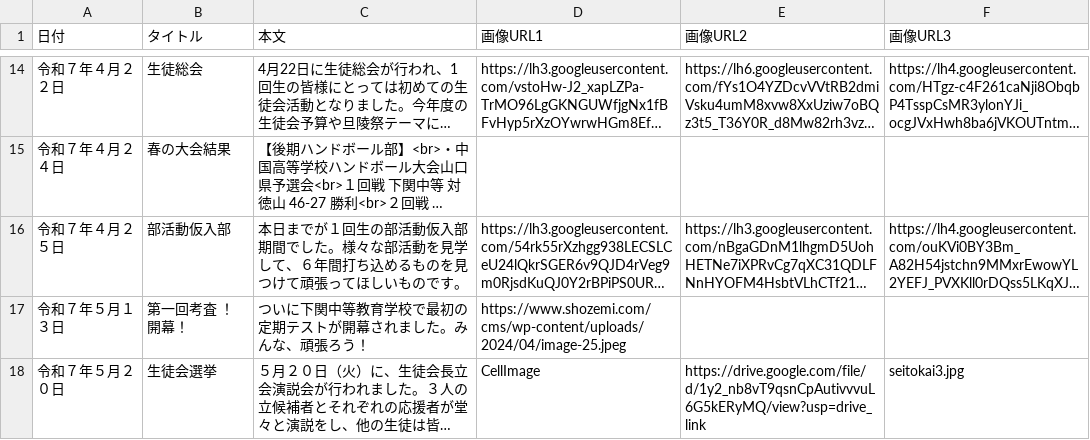
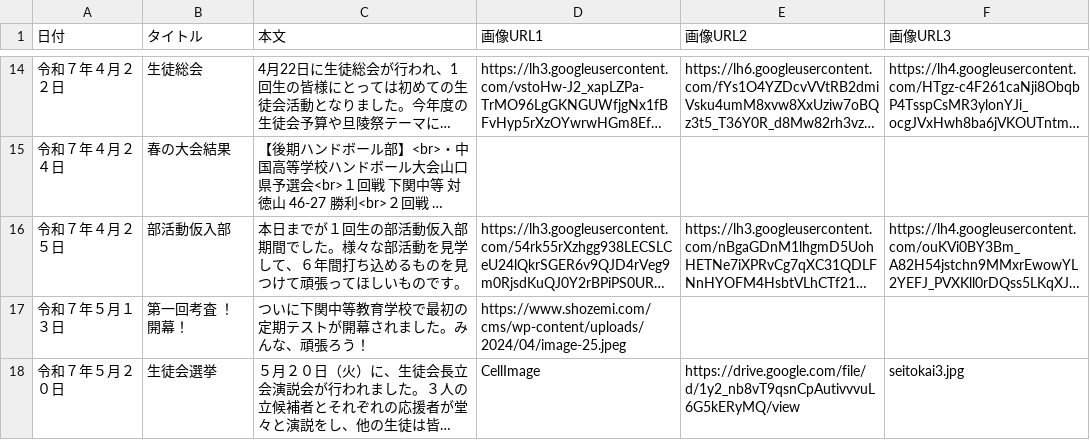
Before and after one commit to Schukre/N.wes, a CSV file: spreadsheet3_data.csv, drawn as a sheet; only a part is shown, gaps mark what is left out; long unchanged cells end in …; the diff names each change by its address in the sheet, - before the commit and + after, or states it on an @@ line.

Commit message:
Google スプレッドシートからデータをアップロード

```diff
--- a/spreadsheet3_data.csv
+++ b/spreadsheet3_data.csv
-E18 (画像URL2): https://drive.google.com/file/d/1y2_nb8vT9qsnCpAutivvvuL6G5kERyMQ/view?usp=drive_link
+E18 (画像URL2): https://drive.google.com/file/d/1y2_nb8vT9qsnCpAutivvvuL6G5kERyMQ/view
```
